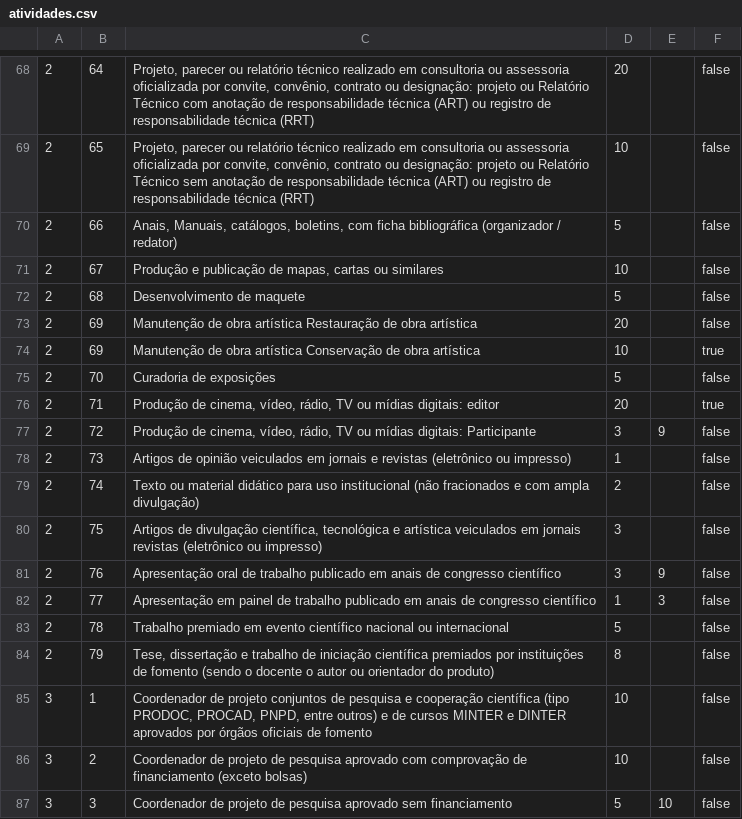
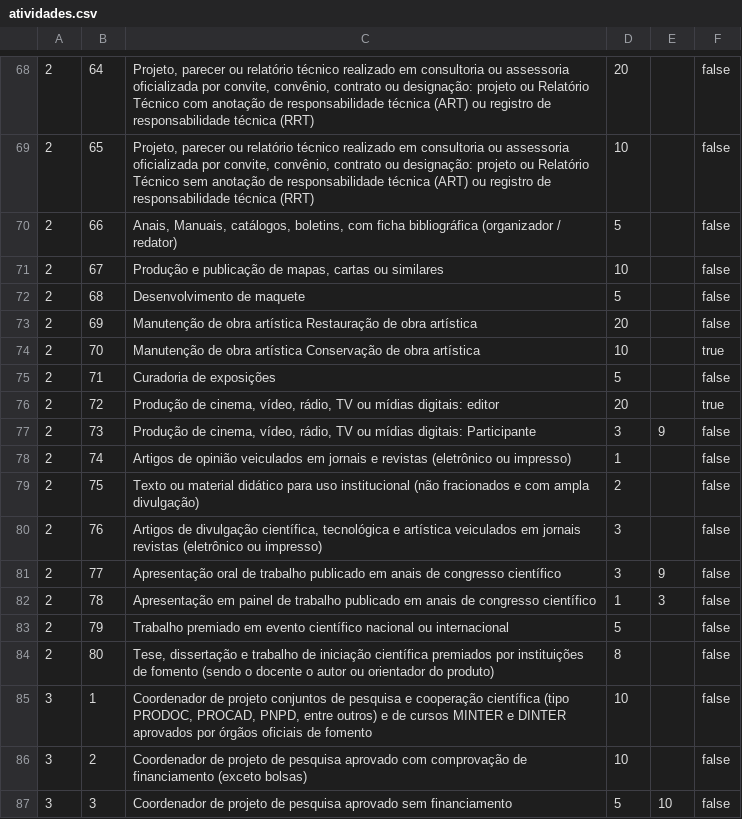
Before and after one commit to diogojapiassu/avaliaDocente, a CSV file: fontes/avalia-docente-core/src/main/resources/cadastro/atividades/atividades.csv, drawn as a sheet; only a part is shown, gaps mark what is left out.

```diff
--- a/fontes/avalia-docente-core/src/main/resources/cadastro/atividades/atividades.csv
+++ b/fontes/avalia-docente-core/src/main/resources/cadastro/atividades/atividades.csv
@@ -73,13 +73,13 @@
 2;69;Manutenção de obra artística Restauração de obra artística;20;;false
-2;69;Manutenção de obra artística Conservação de obra artística;10;;true
-2;70;Curadoria de exposições;5;;false
-2;71;Produção de cinema, vídeo, rádio, TV ou mídias digitais: editor;20;;true
-2;72;Produção de cinema, vídeo, rádio, TV ou mídias digitais: Participante;3;9;false
-2;73;Artigos de opinião veiculados em jornais e revistas (eletrônico ou impresso);1;;false
-2;74;Texto ou material didático para uso institucional (não fracionados e com  ampla divulgação);2;;false
-2;75;Artigos de divulgação científica, tecnológica e artística veiculados em jornais  revistas (eletrônico ou impresso);3;;false
-2;76;Apresentação oral de trabalho publicado em anais de congresso científico;3;9;false
-2;77;Apresentação em painel de trabalho publicado em anais de congresso científico;1;3;false
-2;78;Trabalho premiado em evento científico nacional ou internacional;5;;false
-2;79;Tese, dissertação e trabalho de iniciação científica premiados por instituições de fomento (sendo o docente o autor ou orientador do produto);8;;false
+2;70;Manutenção de obra artística Conservação de obra artística;10;;true
+2;71;Curadoria de exposições;5;;false
+2;72;Produção de cinema, vídeo, rádio, TV ou mídias digitais: editor;20;;true
+2;73;Produção de cinema, vídeo, rádio, TV ou mídias digitais: Participante;3;9;false
+2;74;Artigos de opinião veiculados em jornais e revistas (eletrônico ou impresso);1;;false
+2;75;Texto ou material didático para uso institucional (não fracionados e com  ampla divulgação);2;;false
+2;76;Artigos de divulgação científica, tecnológica e artística veiculados em jornais  revistas (eletrônico ou impresso);3;;false
+2;77;Apresentação oral de trabalho publicado em anais de congresso científico;3;9;false
+2;78;Apresentação em painel de trabalho publicado em anais de congresso científico;1;3;false
+2;79;Trabalho premiado em evento científico nacional ou internacional;5;;false
+2;80;Tese, dissertação e trabalho de iniciação científica premiados por instituições de fomento (sendo o docente o autor ou orientador do produto);8;;false
 3;1;Coordenador de projeto conjuntos de pesquisa e cooperação científica (tipo PRODOC, PROCAD, PNPD, entre outros) e de cursos MINTER e DINTER aprovados por órgãos oficiais de fomento;10;;false
```
Also changed, not shown: 29 other files.
